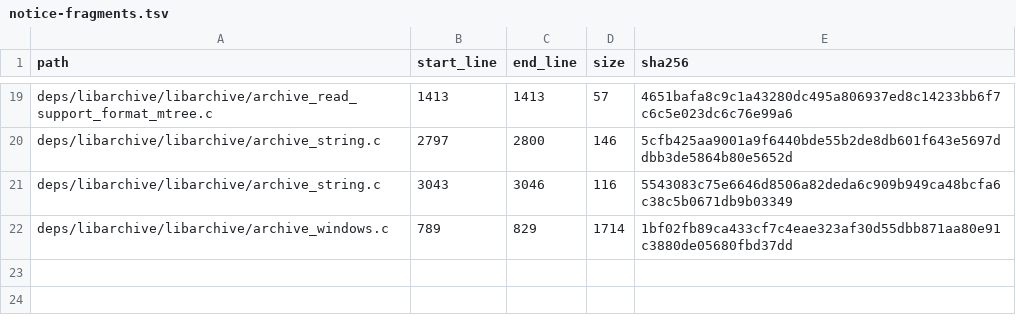
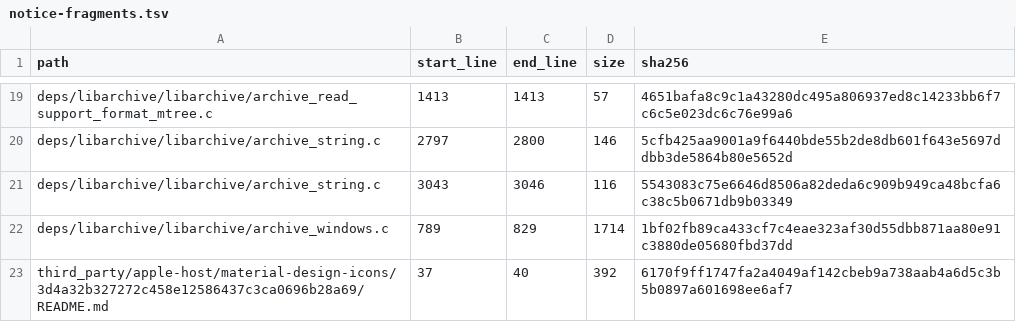
Before and after one commit to Eric-Terminal/ish-multiarch, a TSV file: third_party/apple-host/notice-fragments.tsv, drawn as a sheet; only a part is shown, gaps mark what is left out; the diff names each change by its address in the sheet, - before the commit and + after, or states it on an @@ line.

```diff
--- a/third_party/apple-host/notice-fragments.tsv
+++ b/third_party/apple-host/notice-fragments.tsv
+row 23: third_party/apple-host/material-design-icons/3d4a32b327272c458e12586437c3ca0696b28a69/README.md | 37 | 40 | 392 | 6170f9ff1747fa2a4049af142cbeb9a738aab4a6d5c3b5b0897a601698ee6af7
```
Also changed, not shown: third_party/apple-host/license-inputs.tsv, 15 other files.
